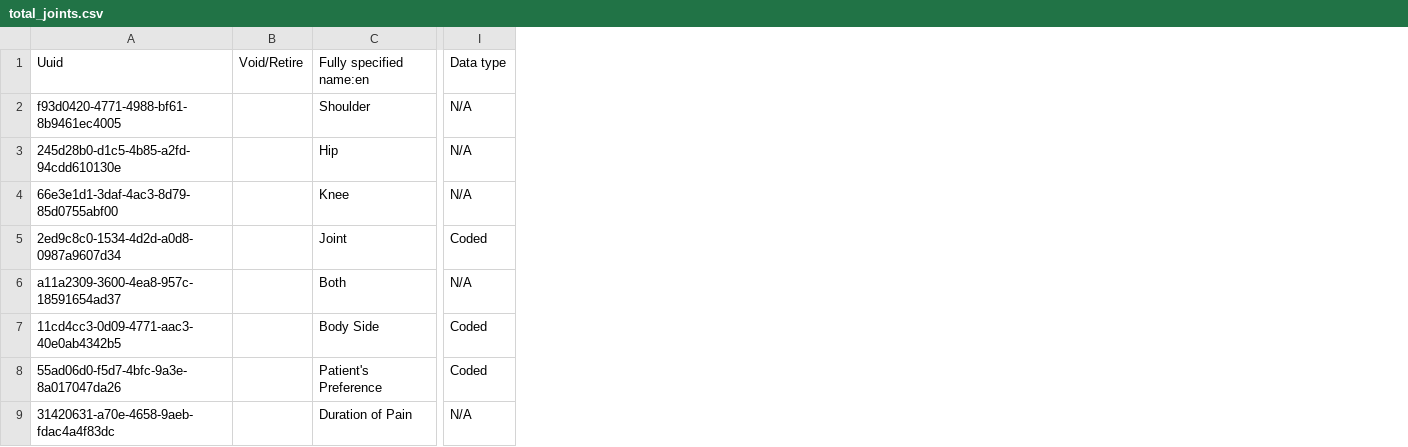
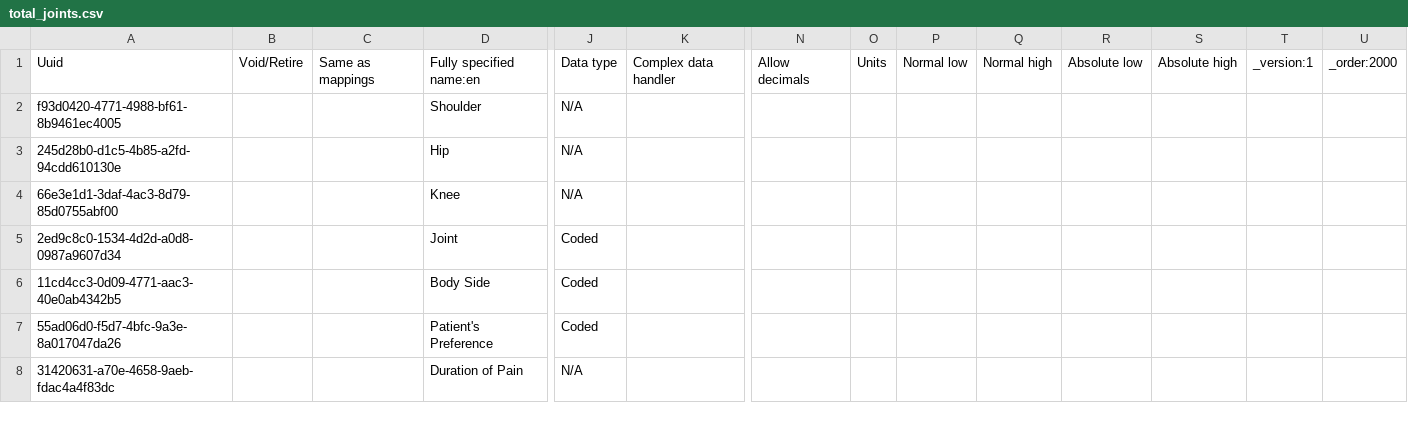
Before and after one commit to globalhealthcoalition/openmrs-config-ghc, a CSV file: configuration/concepts/total_joints.csv, drawn as a sheet; only a part is shown, gaps mark what is left out; removed rows and columns are numbered as before the commit, all else as after; rows hold the shown columns only; the diff covers the shown part only; the diff names each change by its address in the sheet, - before the commit and + after, or states it on an @@ line.

Commit message:
GHC-116: Remove duplicates and correct concepts

```diff
--- a/configuration/concepts/total_joints.csv
+++ b/configuration/concepts/total_joints.csv
+column C, row 1: Same as mappings
+column K, row 1: Complex data handler
+column N, row 1: Allow decimals
+column O, row 1: Units
+column P, row 1: Normal low
+column Q, row 1: Normal high
+column R, row 1: Absolute low
+column S, row 1: Absolute high
+column T, row 1: _version:1
+column U, row 1: _order:2000
-row 6: a11a2309-3600-4ea8-957c-18591654ad37 |  | Both | N/A
```
Also changed, not shown: 2 removed rows and 7 edited cells elsewhere in this file, configuration/concepts/commons.csv.
